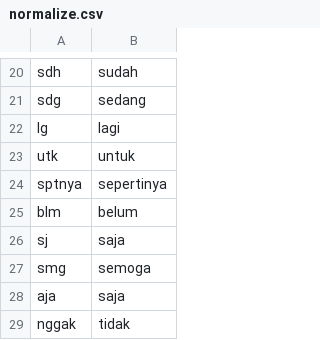
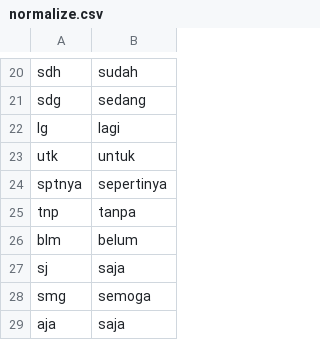
Before and after one commit to sunindadimas/TugasAkhir2, a CSV file: data/normalize.csv, drawn as a sheet; only a part is shown, gaps mark what is left out; the shorter side is filled out with more unchanged rows; the diff names each change by its address in the sheet, - before the commit and + after, or states it on an @@ line.

Commit message:
Update normalize.csv

```diff
--- a/data/normalize.csv
+++ b/data/normalize.csv
+row 25: tnp | tanpa
```
